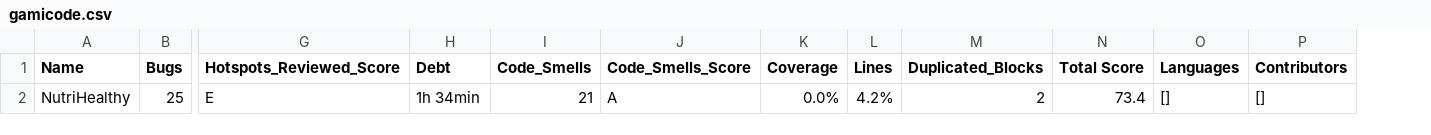
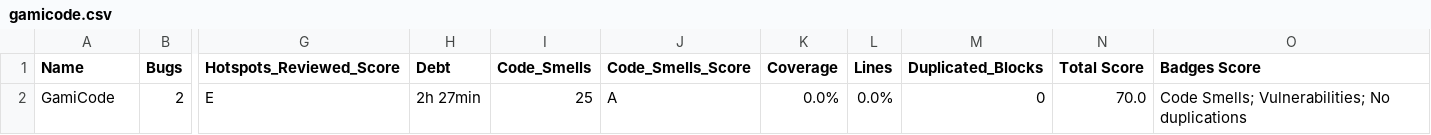
Before and after one commit to NeOShifT27/GamiCode, a CSV file: gamicode.csv, drawn as a sheet; only a part is shown, gaps mark what is left out; removed rows and columns are numbered as before the commit, all else as after; rows hold the shown columns only; the diff names each change by its address in the sheet, - before the commit and + after, or states it on an @@ line.

```diff
--- a/gamicode.csv
+++ b/gamicode.csv
-column O (Languages), empty
-column P (Contributors), empty
+column O (Badges Score), empty
-row 2: NutriHealthy | 25 | E | 1h 34min | 21 | A | 0.0% | 4.2% | 2 | 73.4 | [] | []
+row 2: GamiCode | 2 | E | 2h 27min | 25 | A | 0.0% | 0.0% | 0 | 70.0 | Code Smells; Vulnerabilities; No duplications
```
Also changed, not shown: 16 other files.
